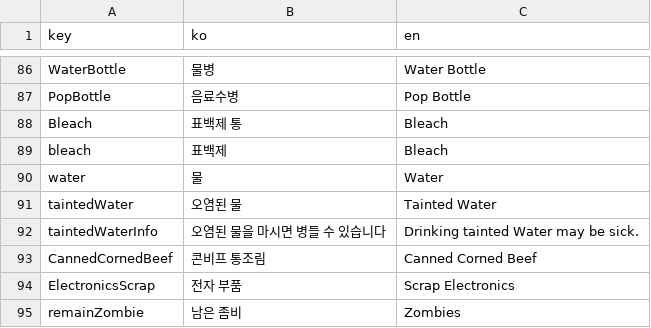
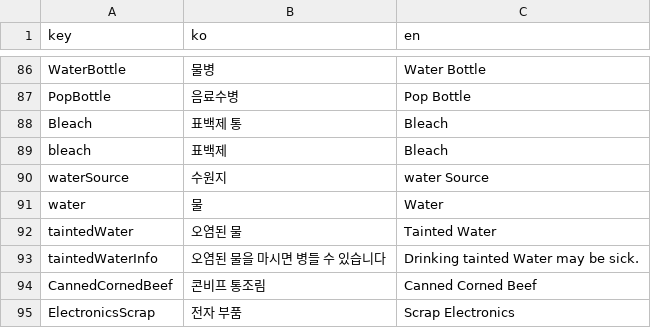
Before and after one commit to k0kk0r0/projectZBstats, a CSV file: translations.csv, drawn as a sheet; only a part is shown, gaps mark what is left out; the shorter side is filled out with more unchanged rows.

```diff
--- a/translations.csv
+++ b/translations.csv
@@ -89,2 +89,3 @@ Bleach,표백제 통,Bleach
 bleach,표백제,Bleach
+waterSource,수원지,water Source
 water,물,Water
```
Also changed, not shown: items/miscs.csv, items/weapons.csv, 13 other files.
